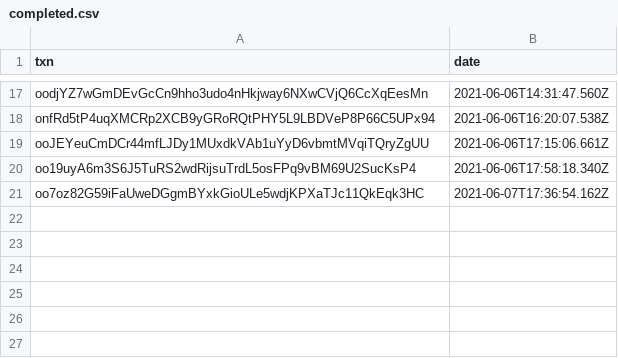
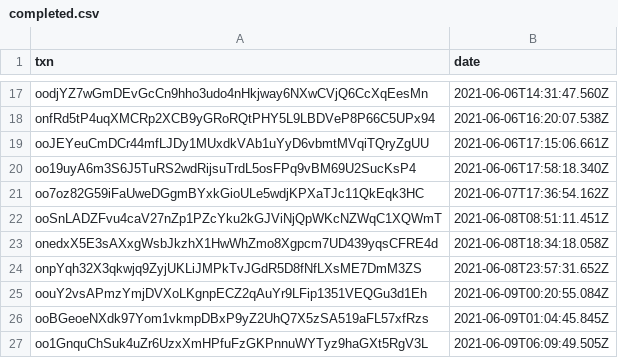
Before and after one commit to OrderAndCh4oS/drone-squadron-collectable-generators, a CSV file: batch/completed.csv, drawn as a sheet; only a part is shown, gaps mark what is left out; the diff names each change by its address in the sheet, - before the commit and + after, or states it on an @@ line.

```diff
--- a/batch/completed.csv
+++ b/batch/completed.csv
+row 22: ooSnLADZFvu4caV27nZp1PZcYku2kGJViNjQpWKcNZWqC1XQWmT | 2021-06-08T08:51:11.451Z
+row 23: onedxX5E3sAXxgWsbJkzhX1HwWhZmo8Xgpcm7UD439yqsCFRE4d | 2021-06-08T18:34:18.058Z
+row 24: onpYqh32X3qkwjq9ZyjUKLiJMPkTvJGdR5D8fNfLXsME7DmM3ZS | 2021-06-08T23:57:31.652Z
+row 25: oouY2vsAPmzYmjDVXoLKgnpECZ2qAuYr9LFip1351VEQGu3d1Eh | 2021-06-09T00:20:55.084Z
+row 26: ooBGeoeNXdk97Yom1vkmpDBxP9yZ2UhQ7X5zSA519aFL57xfRzs | 2021-06-09T01:04:45.845Z
+row 27: oo1GnquChSuk4uZr6UzxXmHPfuFzGKPnnuWYTyz9haGXt5RgV3L | 2021-06-09T06:09:49.505Z
```
Also changed, not shown: csv/burns.csv, 16 other files.
